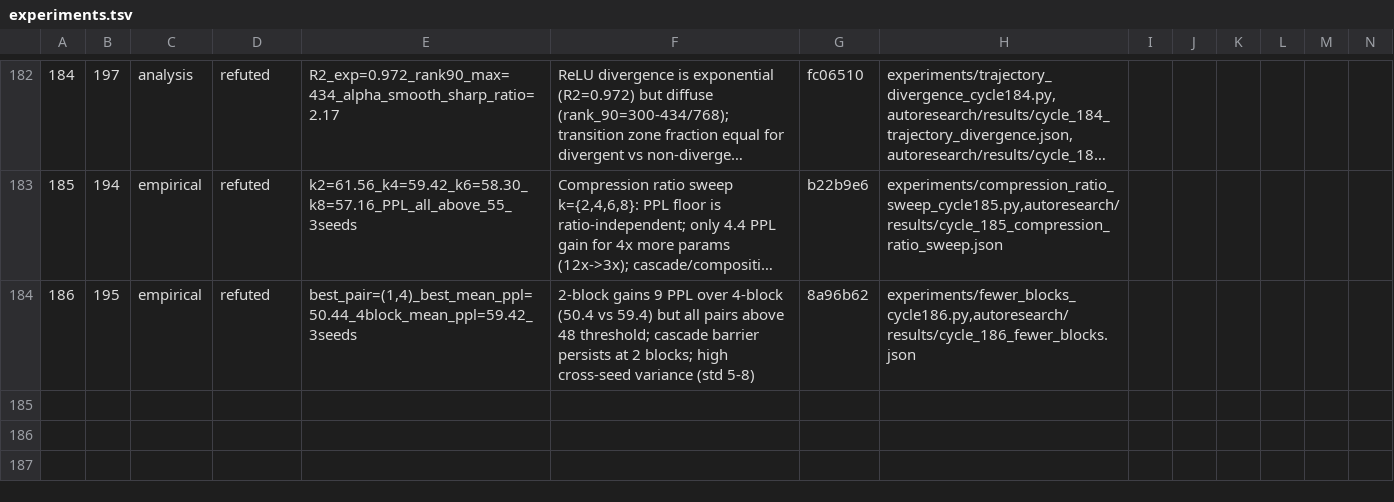
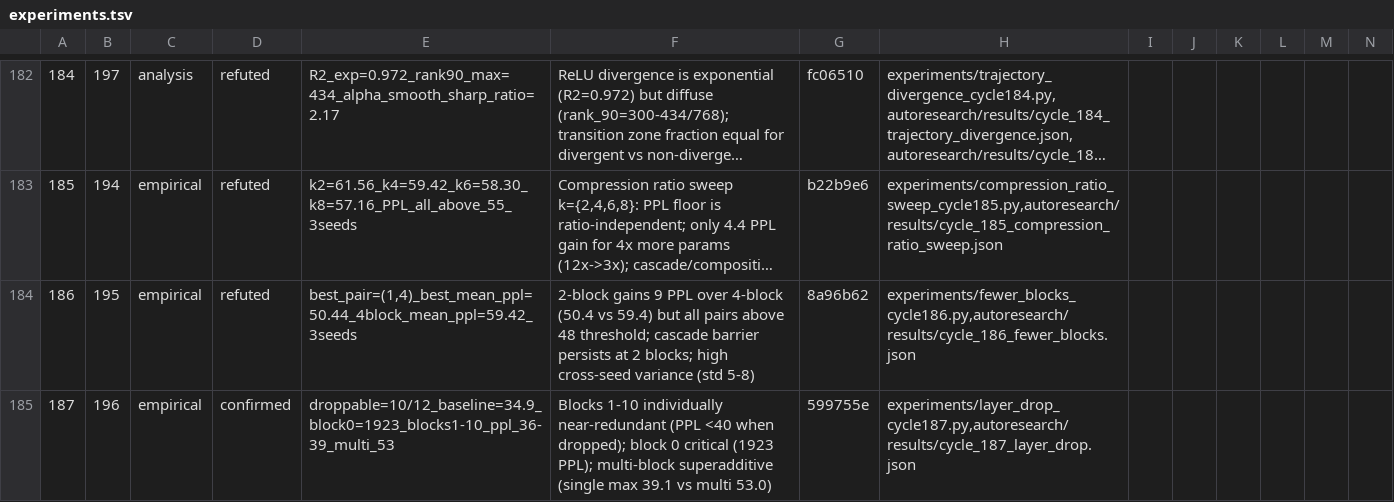
Before and after one commit to mihaibujanca/quant_aware_training, a TSV file: autoresearch/logs/experiments.tsv, drawn as a sheet; only a part is shown, gaps mark what is left out; long unchanged cells end in …; rows hold the shown columns only; the diff names each change by its address in the sheet, - before the commit and + after, or states it on an @@ line.

```diff
--- a/autoresearch/logs/experiments.tsv
+++ b/autoresearch/logs/experiments.tsv
+row 185: 187 | 196 | empirical | confirmed | droppable=10/12_baseline=34.9_block0=1923_blocks1-10_ppl_36-39_multi_53 | Blocks 1-10 individually near-redundant (PPL <40 when dropped); block 0 critical (1923 PPL); multi-block superadditive (single max 39.1 vs multi 53.0) | 599755e | experiments/layer_drop_cycle187.py,autoresearch/results/cycle_187_layer_drop.json
```
Also changed, not shown: 4 other files.
